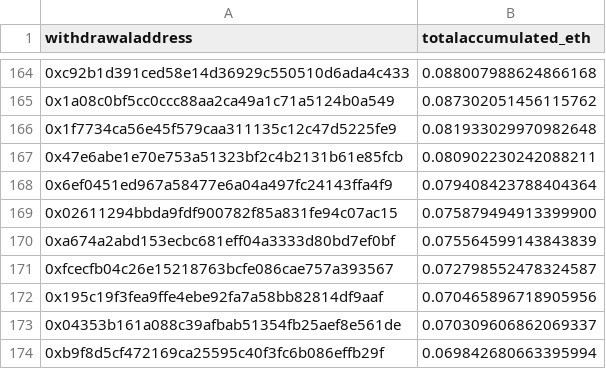
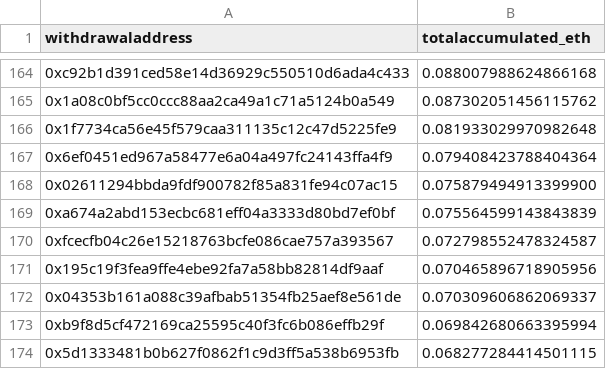
Before and after one commit to dappnode/smooth-scripts, a CSV file: acc-by-withdrawal/results/accumulated_rewards_eth.csv, drawn as a sheet; only a part is shown, gaps mark what is left out; the shorter side is filled out with more unchanged rows.

```diff
--- a/acc-by-withdrawal/results/accumulated_rewards_eth.csv
+++ b/acc-by-withdrawal/results/accumulated_rewards_eth.csv
@@ -166,3 +166,2 @@ withdrawaladdress,totalaccumulated_eth
 0x1f7734ca56e45f579caa311135c12c47d5225fe9,0.081933029970982648
-0x47e6abe1e70e753a51323bf2c4b2131b61e85fcb,0.080902230242088211
 0x6ef0451ed967a58477e6a04a497fc24143ffa4f9,0.079408423788404364
```
Also changed, not shown: 2 other files.
